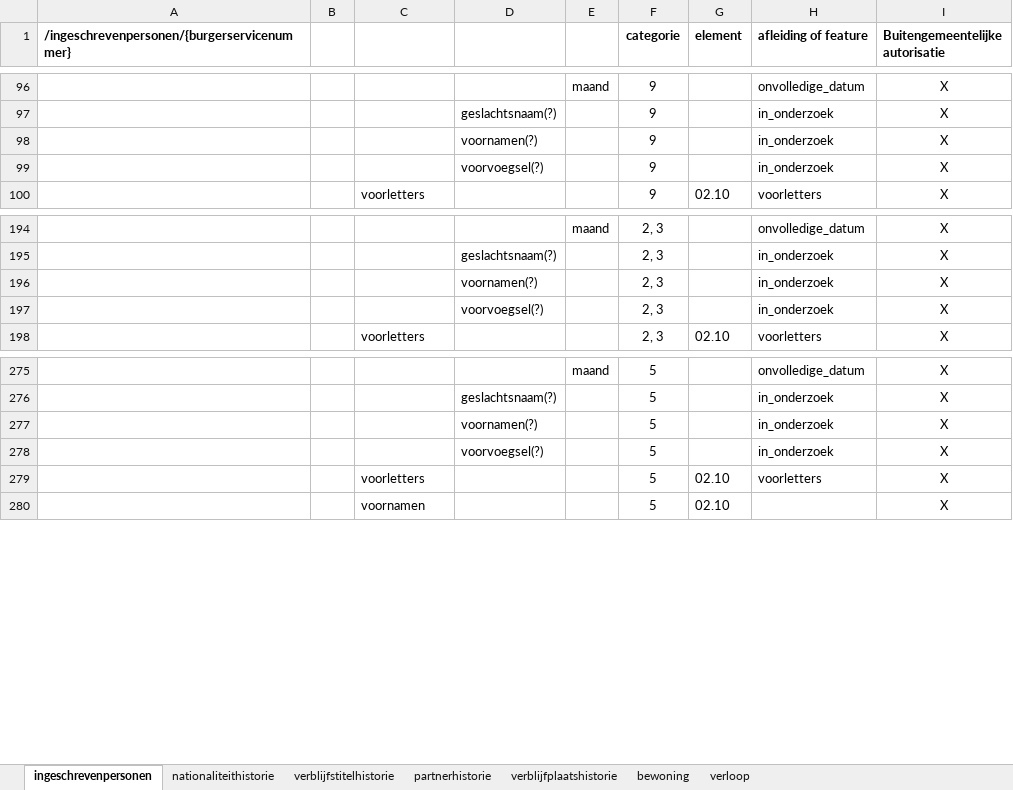
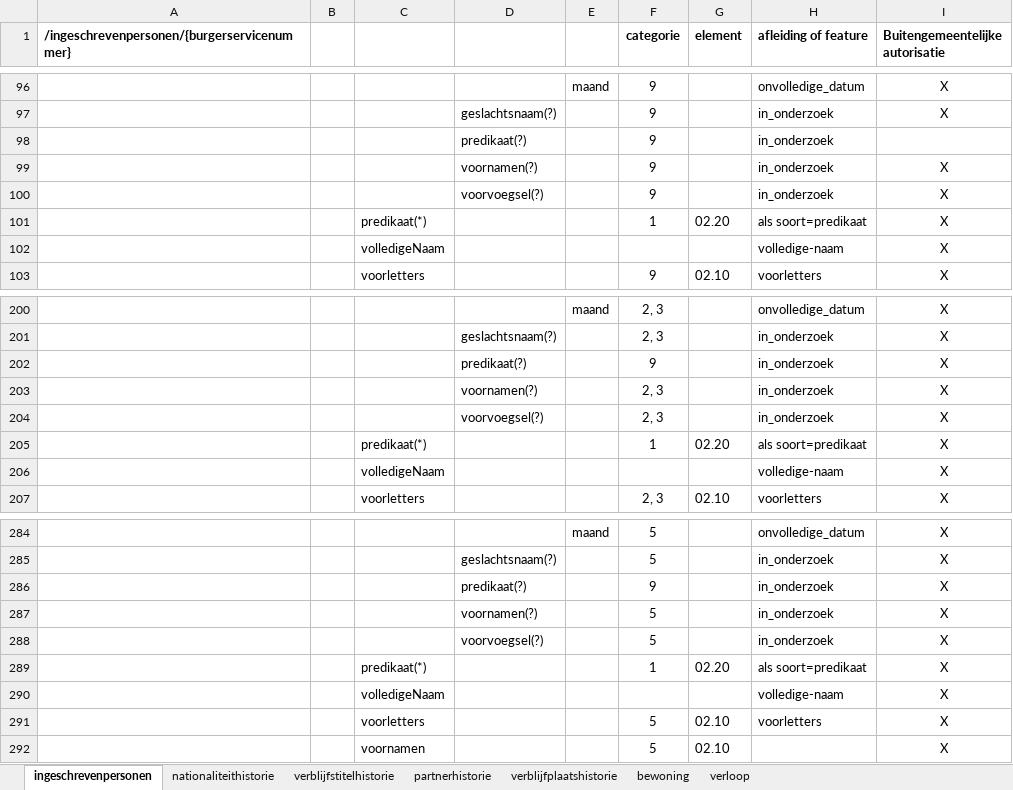
Before and after one commit to BRP-API/Haal-Centraal-BRP-bevragen, an Excel workbook: docs/BRP-LO GBA mapping.xlsx, sheet ingeschrevenpersonen, drawn as a sheet; only a part is shown, gaps mark what is left out; values as stored, in another font and other column widths than the file's, no borders; the diff covers the shown part only; the diff names each change by its address in the sheet, - before the commit and + after, or states it on an @@ line.

Commit message:
toevoegen volledigeNaam
- toevoegen volledigeNaam bij persoon, ouders, partners en kinderen
- splitsen adellijkeTitelPredikaat in adellijke titel en predikaat
- toevoegen feature die samenstellen volledige naam beschrijft
- aanpassen mapping op bovenstaande wijzigingen/toevoegingen
- aanpassen in onderzoek feature
- toevoegen in onderzoek overzicht inclusief bovenstaande aanpassingen

```diff
--- a/docs/BRP-LO GBA mapping.xlsx (sheet ingeschrevenpersonen)
+++ b/docs/BRP-LO GBA mapping.xlsx (sheet ingeschrevenpersonen)
+row 98:  |  |  | predikaat(?) |  | 9 |  | in_onderzoek
+row 101:  |  | predikaat(*) |  |  | 1 | 02.20 | als soort=predikaat | X
+row 102:  |  | volledigeNaam |  |  |  |  | volledige-naam | X
+row 202:  |  |  | predikaat(?) |  | 9 |  | in_onderzoek | X
+row 205:  |  | predikaat(*) |  |  | 1 | 02.20 | als soort=predikaat | X
+row 206:  |  | volledigeNaam |  |  |  |  | volledige-naam | X
+row 286:  |  |  | predikaat(?) |  | 9 |  | in_onderzoek | X
+row 289:  |  | predikaat(*) |  |  | 1 | 02.20 | als soort=predikaat | X
+row 290:  |  | volledigeNaam |  |  |  |  | volledige-naam | X
```
Also changed, not shown: 6 added rows, 3 removed rows and 6 edited cells elsewhere in this sheet, 4 other files.
